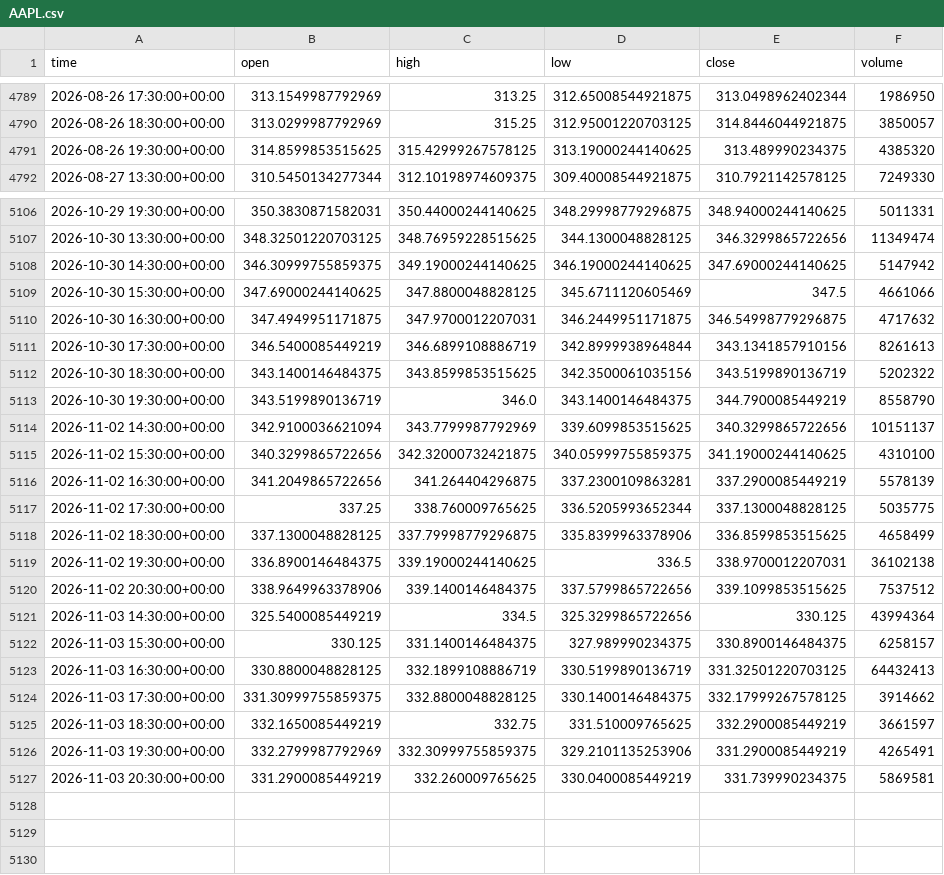
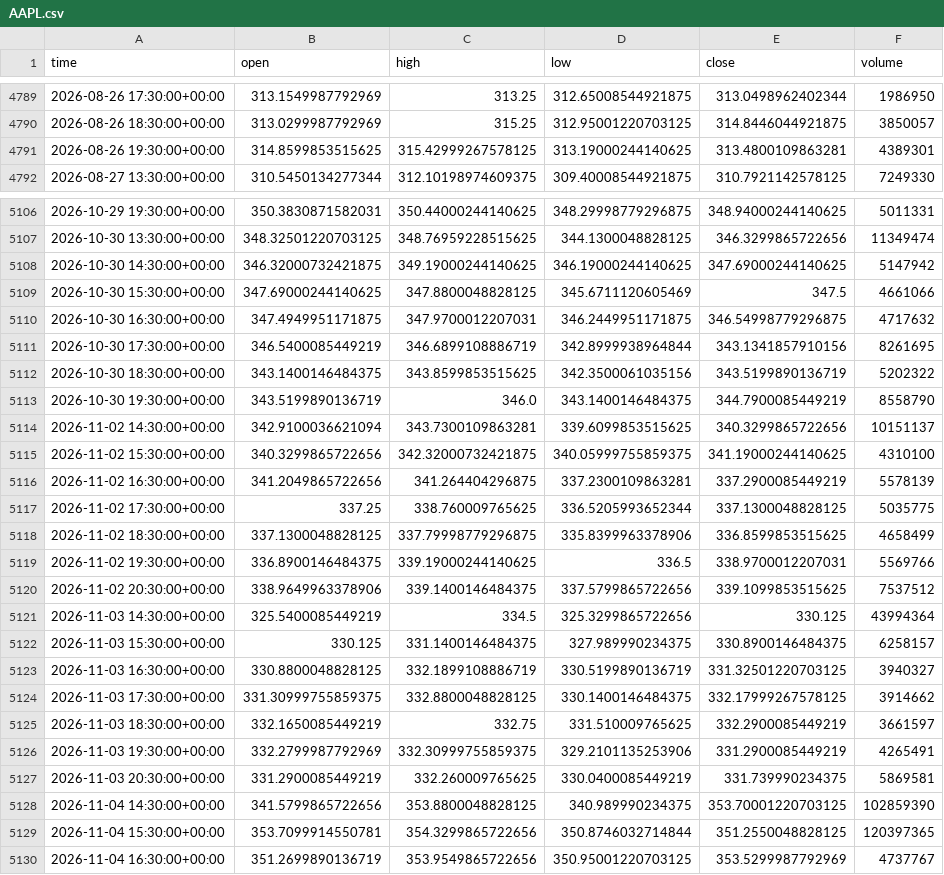
Before and after one commit to jaysantmyer-spec/ai-trader, a CSV file: data/bars/AAPL.csv, drawn as a sheet; only a part is shown, gaps mark what is left out; the diff covers the shown part only.

```diff
--- a/data/bars/AAPL.csv
+++ b/data/bars/AAPL.csv
@@ -4790,3 +4790,3 @@ time,open,high,low,close,volume
 2026-08-26 18:30:00+00:00,313.0299987792969,315.25,312.95001220703125,314.8446044921875,3850057
-2026-08-26 19:30:00+00:00,314.8599853515625,315.42999267578125,313.19000244140625,313.489990234375,4385320
+2026-08-26 19:30:00+00:00,314.8599853515625,315.42999267578125,313.19000244140625,313.4800109863281,4389301
 2026-08-27 13:30:00+00:00,310.5450134277344,312.10198974609375,309.40008544921875,310.7921142578125,7249330
@@ -5107,9 +5107,9 @@ time,open,high,low,close,volume
 2026-10-30 13:30:00+00:00,348.32501220703125,348.76959228515625,344.1300048828125,346.3299865722656,11349474
-2026-10-30 14:30:00+00:00,346.30999755859375,349.19000244140625,346.19000244140625,347.69000244140625,5147942
+2026-10-30 14:30:00+00:00,346.32000732421875,349.19000244140625,346.19000244140625,347.69000244140625,5147942
 2026-10-30 15:30:00+00:00,347.69000244140625,347.8800048828125,345.6711120605469,347.5,4661066
 2026-10-30 16:30:00+00:00,347.4949951171875,347.9700012207031,346.2449951171875,346.54998779296875,4717632
-2026-10-30 17:30:00+00:00,346.5400085449219,346.6899108886719,342.8999938964844,343.1341857910156,8261613
+2026-10-30 17:30:00+00:00,346.5400085449219,346.6899108886719,342.8999938964844,343.1341857910156,8261695
 2026-10-30 18:30:00+00:00,343.1400146484375,343.8599853515625,342.3500061035156,343.5199890136719,5202322
 2026-10-30 19:30:00+00:00,343.5199890136719,346.0,343.1400146484375,344.7900085449219,8558790
-2026-11-02 14:30:00+00:00,342.9100036621094,343.7799987792969,339.6099853515625,340.3299865722656,10151137
+2026-11-02 14:30:00+00:00,342.9100036621094,343.7300109863281,339.6099853515625,340.3299865722656,10151137
 2026-11-02 15:30:00+00:00,340.3299865722656,342.32000732421875,340.05999755859375,341.19000244140625,4310100
@@ -5118,3 +5118,3 @@ time,open,high,low,close,volume
 2026-11-02 18:30:00+00:00,337.1300048828125,337.79998779296875,335.8399963378906,336.8599853515625,4658499
-2026-11-02 19:30:00+00:00,336.8900146484375,339.19000244140625,336.5,338.9700012207031,36102138
+2026-11-02 19:30:00+00:00,336.8900146484375,339.19000244140625,336.5,338.9700012207031,5569766
 2026-11-02 20:30:00+00:00,338.9649963378906,339.1400146484375,337.5799865722656,339.1099853515625,7537512
@@ -5122,3 +5122,3 @@ time,open,high,low,close,volume
 2026-11-03 15:30:00+00:00,330.125,331.1400146484375,327.989990234375,330.8900146484375,6258157
-2026-11-03 16:30:00+00:00,330.8800048828125,332.1899108886719,330.5199890136719,331.32501220703125,64432413
+2026-11-03 16:30:00+00:00,330.8800048828125,332.1899108886719,330.5199890136719,331.32501220703125,3940327
 2026-11-03 17:30:00+00:00,331.30999755859375,332.8800048828125,330.1400146484375,332.17999267578125,3914662
@@ -5127 +5127,4 @@ time,open,high,low,close,volume
 2026-11-03 20:30:00+00:00,331.2900085449219,332.260009765625,330.0400085449219,331.739990234375,5869581
+2026-11-04 14:30:00+00:00,341.5799865722656,353.8800048828125,340.989990234375,353.70001220703125,102859390
+2026-11-04 15:30:00+00:00,353.7099914550781,354.3299865722656,350.8746032714844,351.2550048828125,120397365
+2026-11-04 16:30:00+00:00,351.2699890136719,353.9549865722656,350.95001220703125,353.5299987792969,4737767
```
Also changed, not shown: 26 edited cells elsewhere in this file, data/bars/MSFT.csv, data/bars/NVDA.csv, 15 other files.
